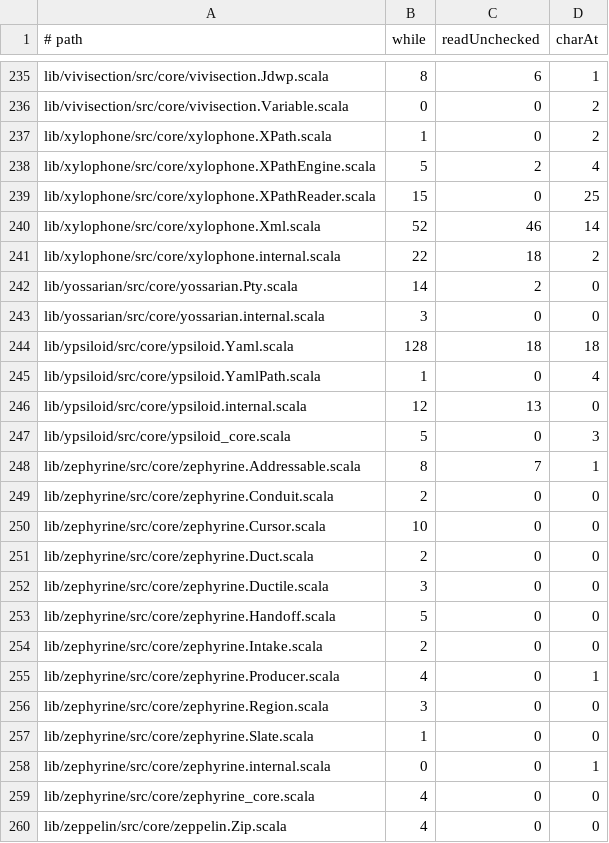
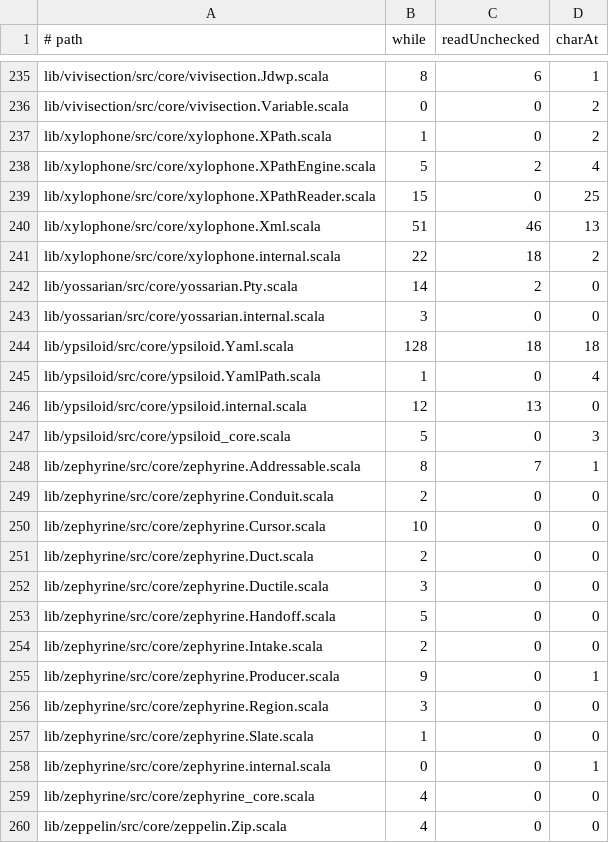
Before and after one commit to propensive/soundness, a TSV file: etc/while-baseline.tsv, drawn as a sheet; only a part is shown, gaps mark what is left out.

```diff
--- a/etc/while-baseline.tsv
+++ b/etc/while-baseline.tsv
@@ -239,3 +239,3 @@ lib/xylophone/src/core/xylophone.XPathEngine.scala	5	2	4
 lib/xylophone/src/core/xylophone.XPathReader.scala	15	0	25
-lib/xylophone/src/core/xylophone.Xml.scala	52	46	14
+lib/xylophone/src/core/xylophone.Xml.scala	51	46	13
 lib/xylophone/src/core/xylophone.internal.scala	22	18	2
@@ -254,3 +254,3 @@ lib/zephyrine/src/core/zephyrine.Handoff.scala	5	0	0
 lib/zephyrine/src/core/zephyrine.Intake.scala	2	0	0
-lib/zephyrine/src/core/zephyrine.Producer.scala	4	0	1
+lib/zephyrine/src/core/zephyrine.Producer.scala	9	0	1
 lib/zephyrine/src/core/zephyrine.Region.scala	3	0	0
```
Also changed, not shown: 7 other files.
